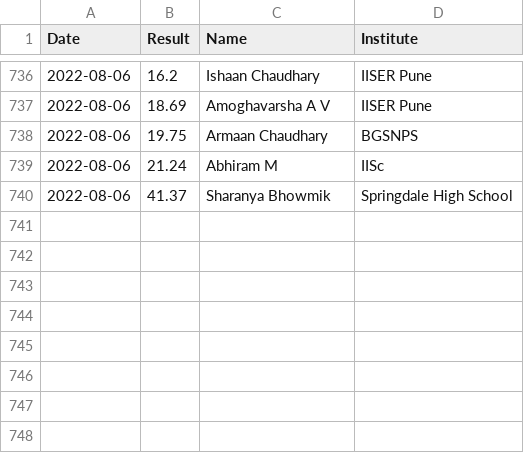
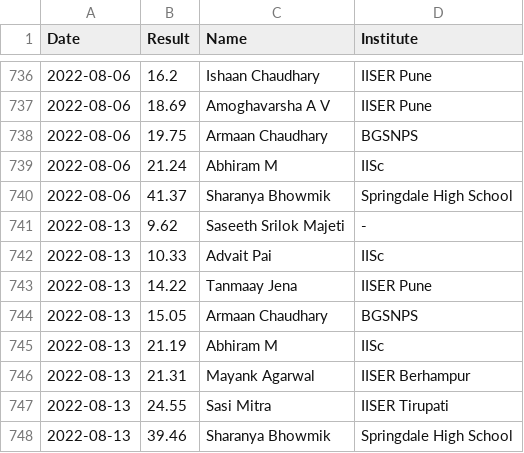
Before and after one commit to All-IISER-Cubing-Society/Results, a CSV file: results/3x3.csv, drawn as a sheet; only a part is shown, gaps mark what is left out.

Commit message:
Add results for 14 August 2022

```diff
--- a/results/3x3.csv
+++ b/results/3x3.csv
@@ -740 +740,9 @@ Date,Result,Name,Institute
 2022-08-06,41.37,Sharanya Bhowmik,Springdale High School
+2022-08-13,9.62,Saseeth Srilok Majeti,-
+2022-08-13,10.33,Advait Pai,IISc
+2022-08-13,14.22,Tanmaay Jena,IISER Pune
+2022-08-13,15.05,Armaan Chaudhary,BGSNPS
+2022-08-13,21.19,Abhiram M,IISc
+2022-08-13,21.31,Mayank Agarwal,IISER Berhampur
+2022-08-13,24.55,Sasi Mitra,IISER Tirupati
+2022-08-13,39.46,Sharanya Bhowmik,Springdale High School
```
Also changed, not shown: results/Pyraminx.csv, 1 other file.
